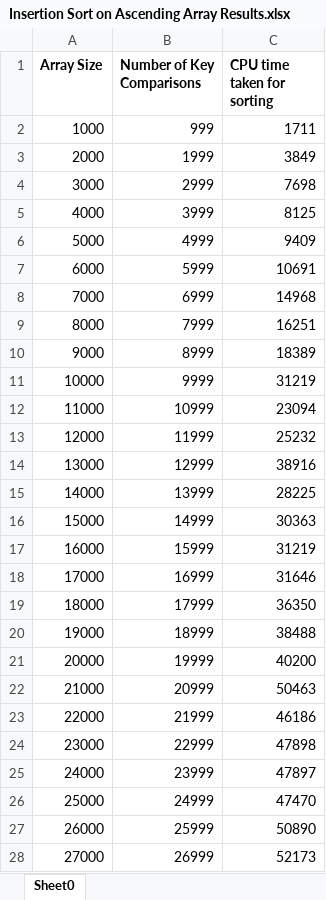
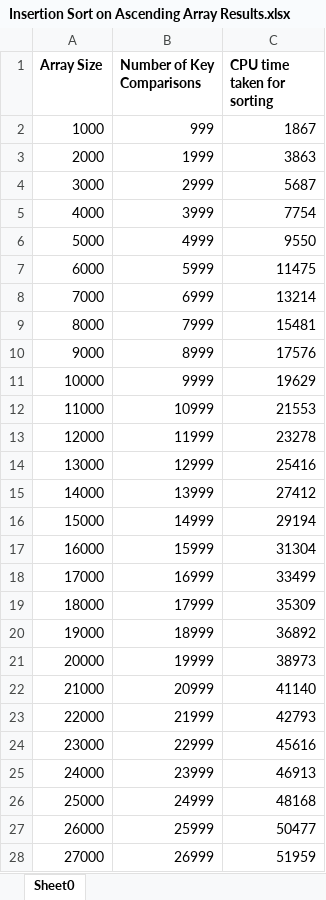
Before and after one commit to ann3431/CZ2001-Lab3, an Excel workbook: Output Data/Insertion Sort on Ascending Array Results.xlsx, sheet Sheet0, drawn as a sheet; only a part is shown; values as stored, in another font and other column widths than the file's, no borders; the diff covers the shown part only; the diff names each change by its address in the sheet, - before the commit and + after, or states it on an @@ line.

```diff
--- a/Output Data/Insertion Sort on Ascending Array Results.xlsx (sheet Sheet0)
+++ b/Output Data/Insertion Sort on Ascending Array Results.xlsx (sheet Sheet0)
-C2 (CPU time taken for sorting): 1711
+C2 (CPU time taken for sorting): 1867
-C3 (CPU time taken for sorting): 3849
+C3 (CPU time taken for sorting): 3863
-C4 (CPU time taken for sorting): 7698
+C4 (CPU time taken for sorting): 5687
-C5 (CPU time taken for sorting): 8125
+C5 (CPU time taken for sorting): 7754
-C6 (CPU time taken for sorting): 9409
+C6 (CPU time taken for sorting): 9550
-C7 (CPU time taken for sorting): 10691
+C7 (CPU time taken for sorting): 11475
-C8 (CPU time taken for sorting): 14968
+C8 (CPU time taken for sorting): 13214
-C9 (CPU time taken for sorting): 16251
+C9 (CPU time taken for sorting): 15481
-C10 (CPU time taken for sorting): 18389
+C10 (CPU time taken for sorting): 17576
-C11 (CPU time taken for sorting): 31219
+C11 (CPU time taken for sorting): 19629
-C12 (CPU time taken for sorting): 23094
+C12 (CPU time taken for sorting): 21553
-C13 (CPU time taken for sorting): 25232
+C13 (CPU time taken for sorting): 23278
-C14 (CPU time taken for sorting): 38916
+C14 (CPU time taken for sorting): 25416
-C15 (CPU time taken for sorting): 28225
+C15 (CPU time taken for sorting): 27412
-C16 (CPU time taken for sorting): 30363
+C16 (CPU time taken for sorting): 29194
-C17 (CPU time taken for sorting): 31219
+C17 (CPU time taken for sorting): 31304
-C18 (CPU time taken for sorting): 31646
+C18 (CPU time taken for sorting): 33499
-C19 (CPU time taken for sorting): 36350
+C19 (CPU time taken for sorting): 35309
-C20 (CPU time taken for sorting): 38488
+C20 (CPU time taken for sorting): 36892
-C21 (CPU time taken for sorting): 40200
+C21 (CPU time taken for sorting): 38973
-C22 (CPU time taken for sorting): 50463
+C22 (CPU time taken for sorting): 41140
-C23 (CPU time taken for sorting): 46186
+C23 (CPU time taken for sorting): 42793
-C24 (CPU time taken for sorting): 47898
+C24 (CPU time taken for sorting): 45616
-C25 (CPU time taken for sorting): 47897
+C25 (CPU time taken for sorting): 46913
-C26 (CPU time taken for sorting): 47470
+C26 (CPU time taken for sorting): 48168
-C27 (CPU time taken for sorting): 50890
+C27 (CPU time taken for sorting): 50477
-C28 (CPU time taken for sorting): 52173
+C28 (CPU time taken for sorting): 51959
```
Also changed, not shown: 50 removed rows and 23 edited cells elsewhere in this sheet, Output Data/Insertion Sort on Descending Array Results.xlsx, Output Data/Insertion Sort on Randomly-Ordered Array Results.xlsx, 4 other files.
